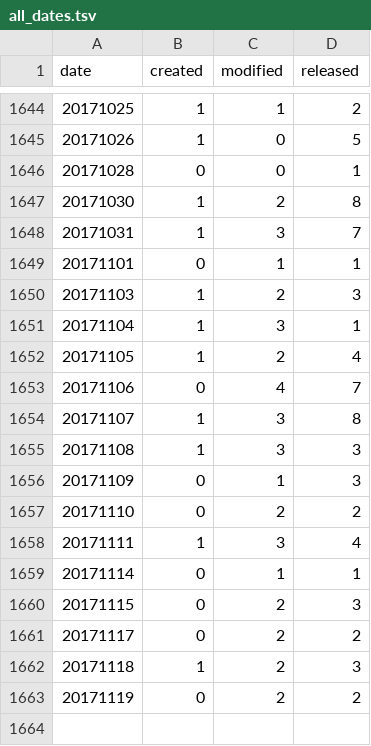
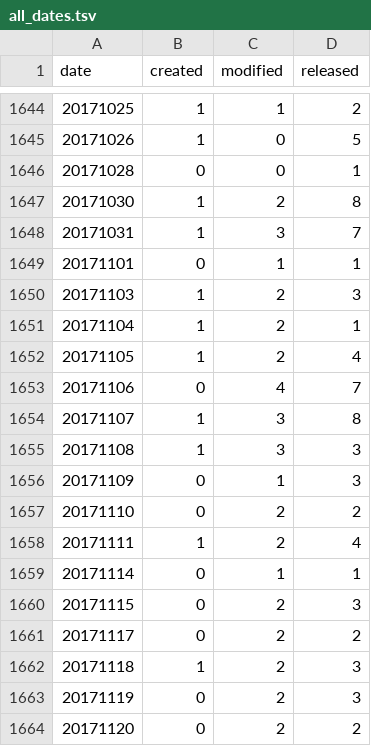
Before and after one commit to mose/hubot-census, a TSV file: docs/data/all_dates.tsv, drawn as a sheet; only a part is shown, gaps mark what is left out.

```diff
--- a/docs/data/all_dates.tsv
+++ b/docs/data/all_dates.tsv
@@ -1650,3 +1650,3 @@ date	created	modified	released
 20171103	1	2	3
-20171104	1	3	1
+20171104	1	2	1
 20171105	1	2	4
@@ -1657,3 +1657,3 @@ date	created	modified	released
 20171110	0	2	2
-20171111	1	3	4
+20171111	1	2	4
 20171114	0	1	1
@@ -1662,2 +1662,3 @@ date	created	modified	released
 20171118	1	2	3
-20171119	0	2	2
+20171119	0	2	3
+20171120	0	2	2
```
Also changed, not shown: docs/data/all_months.tsv, 7 other files.
